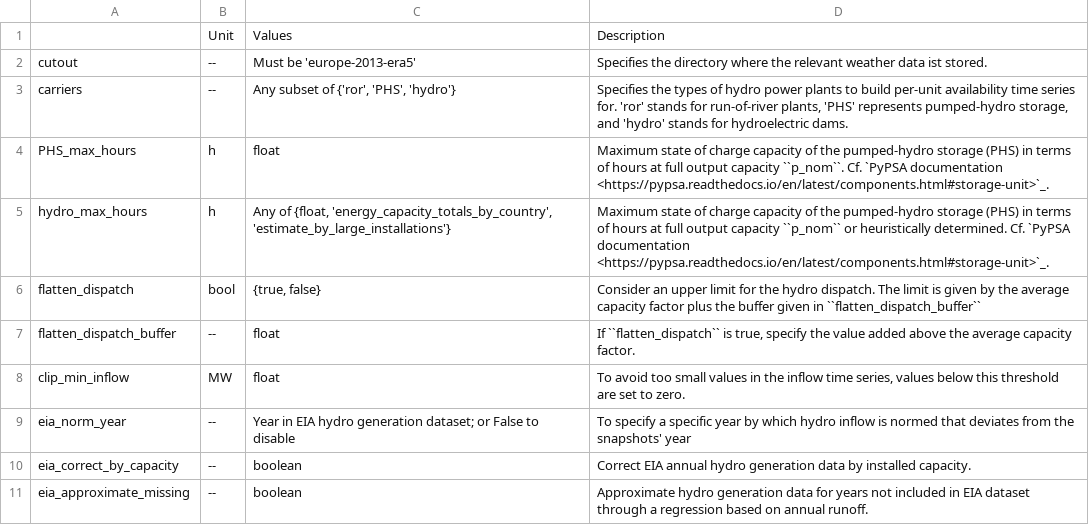
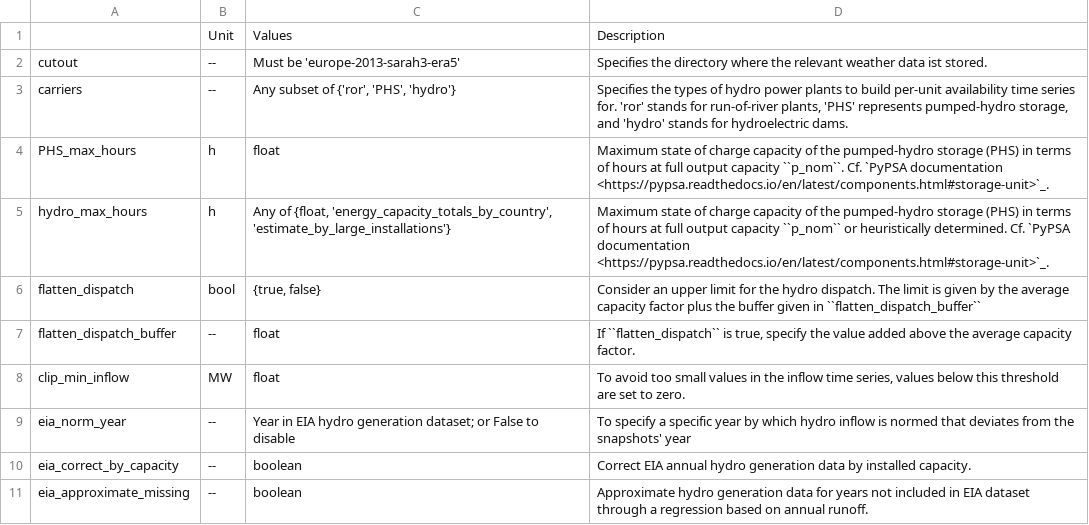
Before and after one commit to ayshaC/pypsa-eur, a CSV file: doc/configtables/hydro.csv, drawn as a sheet.

```diff
--- a/doc/configtables/hydro.csv
+++ b/doc/configtables/hydro.csv
@@ -1,3 +1,3 @@
 ,Unit,Values,Description
-cutout,--,Must be 'europe-2013-era5',Specifies the directory where the relevant weather data ist stored.
+cutout,--,Must be 'europe-2013-sarah3-era5',Specifies the directory where the relevant weather data ist stored.
 carriers,--,"Any subset of {'ror', 'PHS', 'hydro'}","Specifies the types of hydro power plants to build per-unit availability time series for. 'ror' stands for run-of-river plants, 'PHS' represents pumped-hydro storage, and 'hydro' stands for hydroelectric dams."
```
Also changed, not shown: doc/configtables/atlite.csv, doc/configtables/lines.csv, 9 other files.
